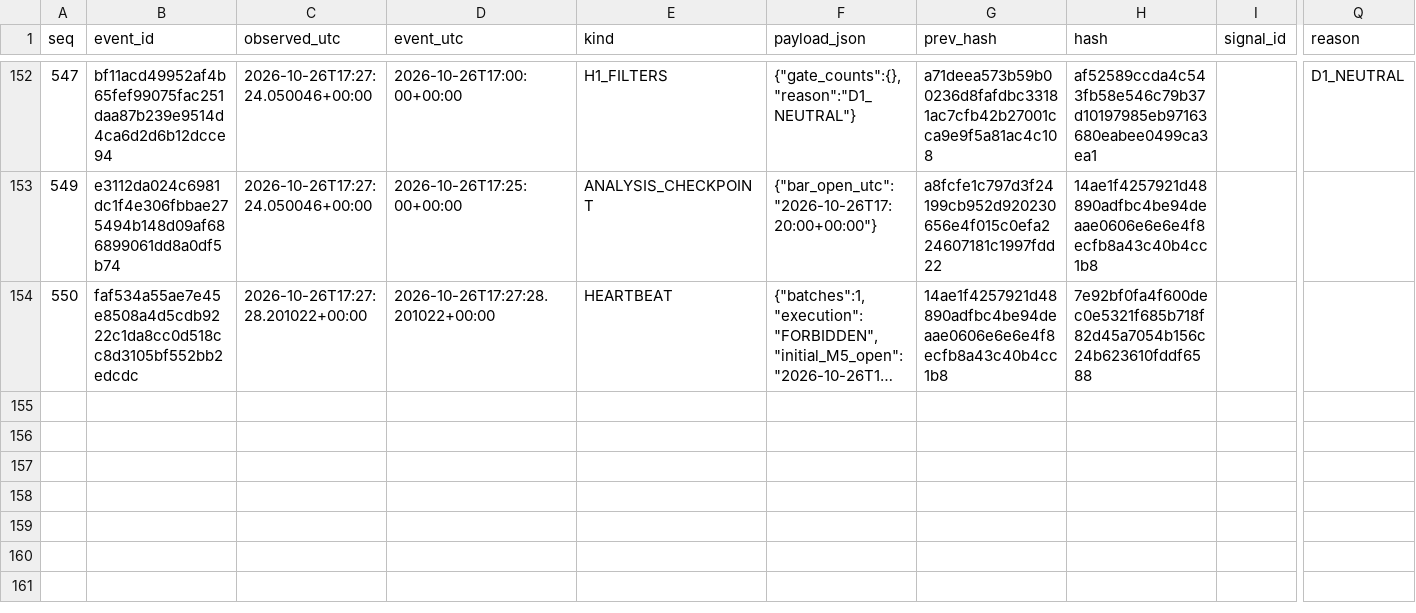
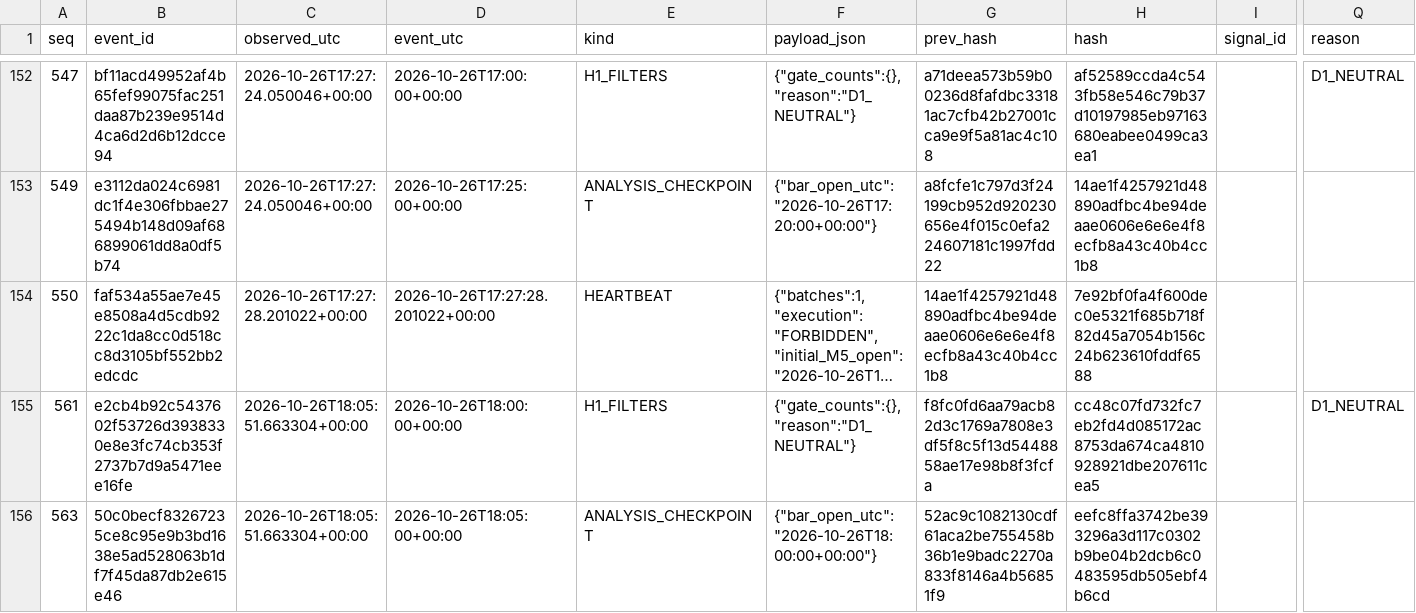
Before and after one commit to cardenm1/fx-signals-bot, a CSV file: session/stages.csv, drawn as a sheet; only a part is shown, gaps mark what is left out; long unchanged cells end in …; rows hold the shown columns only; the diff covers the shown part only; the diff names each change by its address in the sheet, - before the commit and + after, or states it on an @@ line.

```diff
--- a/session/stages.csv
+++ b/session/stages.csv
+row 155: 561 | e2cb4b92c5437602f53726d3938330e8e3fc74cb353f2737b7d9a5471eee16fe | 2026-10-26T18:05:51.663304+00:00 | 2026-10-26T18:00:00+00:00 | H1_FILTERS | {"gate_counts":{},"reason":"D1_NEUTRAL"} | f8fc0fd6aa79acb82d3c1769a7808e3df5f8c5f13d5448858ae17e98b8f3fcfa | cc48c07fd732fc7eb2fd4d085172ac8753da674ca4810928921dbe207611cea5 |  | D1_NEUTRAL
+row 156: 563 | 50c0becf83267235ce8c95e9b3bd1638e5ad528063b1df7f45da87db2e615e46 | 2026-10-26T18:05:51.663304+00:00 | 2026-10-26T18:05:00+00:00 | ANALYSIS_CHECKPOINT | {"bar_open_utc":"2026-10-26T18:00:00+00:00"} | 52ac9c1082130cdf61aca2be755458b36b1e9badc2270a833f8146a4b56851f9 | eefc8ffa3742be393296a3d117c0302b9be04b2dcb6c0483595db505ebf4b6cd
```
Also changed, not shown: 1 added row elsewhere in this file, session/rejections.csv, 3 other files.
